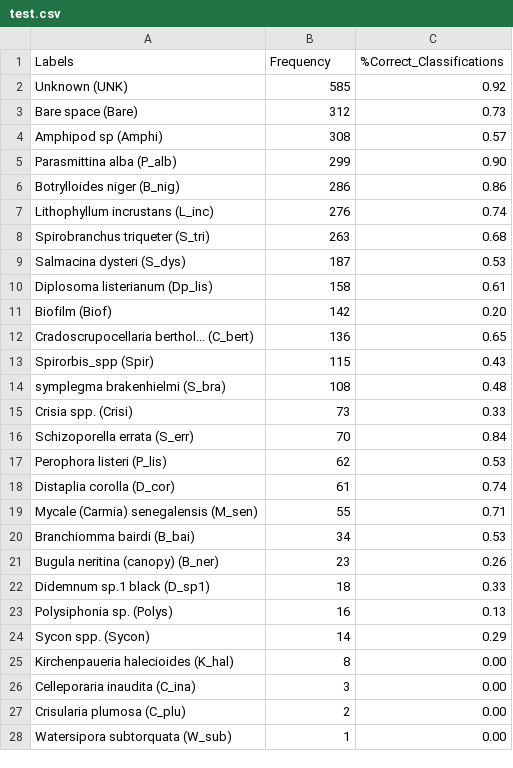
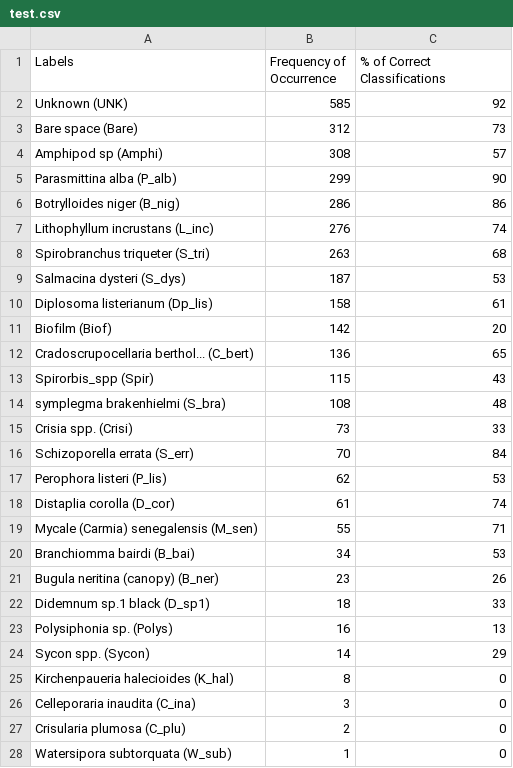
Before and after one commit to AlmeidaSM/RL, a CSV file: test.csv, drawn as a sheet; only a part is shown; the diff covers the shown part only.

Commit message:
Add files via upload

```diff
--- a/test.csv
+++ b/test.csv
@@ -1,28 +1,28 @@
-Labels,Frequency,%Correct_Classifications
-Unknown (UNK),585,0.92
-Bare space (Bare),312,0.73
-Amphipod sp (Amphi),308,0.57
-Parasmittina alba (P_alb),299,0.90
-Botrylloides niger (B_nig),286,0.86
-Lithophyllum incrustans (L_inc),276,0.74
-Spirobranchus triqueter (S_tri),263,0.68
-Salmacina dysteri (S_dys),187,0.53
-Diplosoma listerianum (Dp_lis),158,0.61
-Biofilm (Biof),142,0.20
-Cradoscrupocellaria berthol... (C_bert),136,0.65
-Spirorbis_spp (Spir),115,0.43
-symplegma brakenhielmi (S_bra),108,0.48
-Crisia spp. (Crisi),73,0.33
-Schizoporella errata (S_err),70,0.84
-Perophora listeri (P_lis),62,0.53
-Distaplia corolla (D_cor),61,0.74
-Mycale (Carmia) senegalensis (M_sen),55,0.71
-Branchiomma bairdi (B_bai),34,0.53
-Bugula neritina (canopy) (B_ner),23,0.26
-Didemnum sp.1 black (D_sp1),18,0.33
-Polysiphonia sp. (Polys),16,0.13
-Sycon spp. (Sycon),14,0.29
-Kirchenpaueria halecioides (K_hal),8,0.00
-Celleporaria inaudita (C_ina),3,0.00
-Crisularia plumosa (C_plu),2,0.00
-Watersipora subtorquata (W_sub),1,0.00
+Labels,Frequency of Occurrence,% of Correct Classifications
+Unknown (UNK),585,92
+Bare space (Bare),312,73
+Amphipod sp (Amphi),308,57
+Parasmittina alba (P_alb),299,90
+Botrylloides niger (B_nig),286,86
+Lithophyllum incrustans (L_inc),276,74
+Spirobranchus triqueter (S_tri),263,68
+Salmacina dysteri (S_dys),187,53
+Diplosoma listerianum (Dp_lis),158,61
+Biofilm (Biof),142,20
+Cradoscrupocellaria berthol... (C_bert),136,65
+Spirorbis_spp (Spir),115,43
+symplegma brakenhielmi (S_bra),108,48
+Crisia spp. (Crisi),73,33
+Schizoporella errata (S_err),70,84
+Perophora listeri (P_lis),62,53
+Distaplia corolla (D_cor),61,74
+Mycale (Carmia) senegalensis (M_sen),55,71
+Branchiomma bairdi (B_bai),34,53
+Bugula neritina (canopy) (B_ner),23,26
+Didemnum sp.1 black (D_sp1),18,33
+Polysiphonia sp. (Polys),16,13
+Sycon spp. (Sycon),14,29
+Kirchenpaueria halecioides (K_hal),8,0
+Celleporaria inaudita (C_ina),3,0
+Crisularia plumosa (C_plu),2,0
+Watersipora subtorquata (W_sub),1,0
```
Also changed, not shown: 1 edited cell elsewhere in this file.
